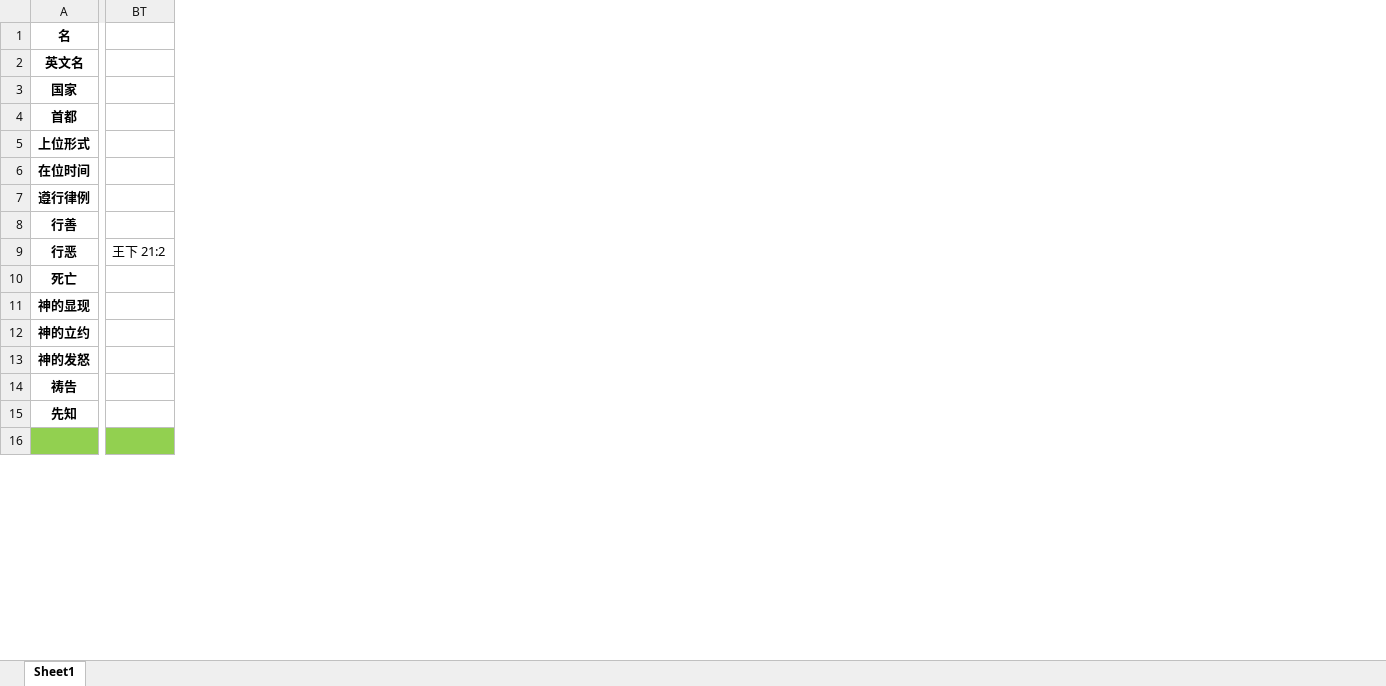
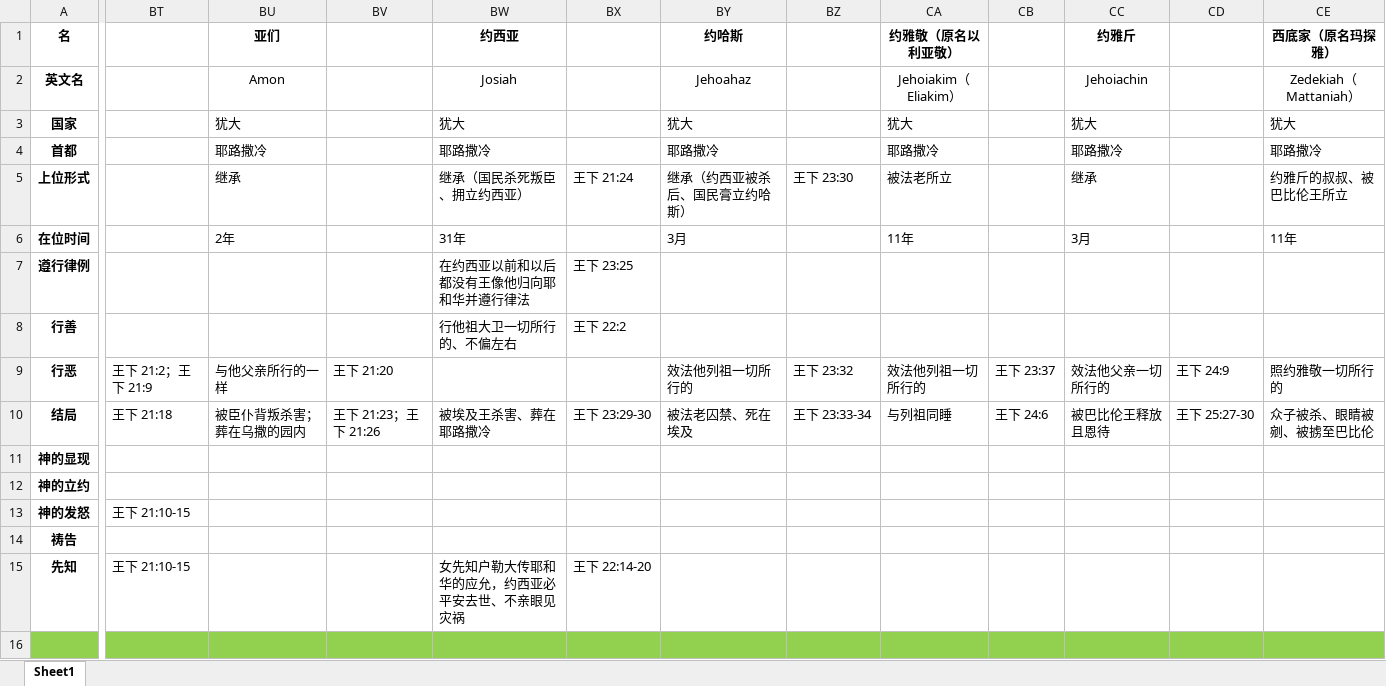
Before and after one commit to syuoni/bethlehem, an Excel workbook: Samuel-Kings-Chronicles-notes/Kings.xlsx, sheet Sheet1, drawn as a sheet; only a part is shown, gaps mark what is left out; values as stored, in another font and other column widths than the file's, no borders; removed rows and columns are numbered as before the commit, all else as after; the diff covers the shown part only; the diff names each change by its address in the sheet, - before the commit and + after, or states it on an @@ line.

Commit message:
Update Kings.xlsx

```diff
--- a/Samuel-Kings-Chronicles-notes/Kings.xlsx (sheet Sheet1)
+++ b/Samuel-Kings-Chronicles-notes/Kings.xlsx (sheet Sheet1)
-column BT, row 9: 王下 21:2
+column BT, rows 9-15: 王下 21:2；王下 21:9 | 王下 21:18 |  |  | 王下 21:10-15 |  | 王下 21:10-15
+column BU (亚们), rows 2-10: Amon | 犹大 | 耶路撒冷 | 继承 | 2年 |  |  | 与他父亲所行的一样 | 被臣仆背叛杀害；葬在乌撒的园内
+column BV, rows 9-10: 王下 21:20 | 王下 21:23；王下 21:26
+column BW (约西亚), rows 2-15: Josiah | 犹大 | 耶路撒冷 | 继承（国民杀死叛臣、拥立约西亚） | 31年 | 在约西亚以前和以后都没有王像他归向耶和华并遵行律法 | 行他祖大卫一切所行的、不偏左右 |  | 被埃及王杀害、葬在耶路撒冷 |  |  |  |  | 女先知户勒大传耶和华的应允，约西亚必平安去世、不亲眼见灾祸
+column BX, rows 5-15: 王下 21:24 |  | 王下 23:25 | 王下 22:2 |  | 王下 23:29-30 |  |  |  |  | 王下 22:14-20
+column BY (约哈斯), rows 2-10: Jehoahaz | 犹大 | 耶路撒冷 | 继承（约西亚被杀后、国民膏立约哈斯） | 3月 |  |  | 效法他列祖一切所行的 | 被法老囚禁、死在埃及
+column BZ, rows 5-10: 王下 23:30 |  |  |  | 王下 23:32 | 王下 23:33-34
+column CA (约雅敬（原名以利亚敬）), rows 2-10: Jehoiakim（Eliakim） | 犹大 | 耶路撒冷 | 被法老所立 | 11年 |  |  | 效法他列祖一切所行的 | 与列祖同睡
+column CB, rows 9-10: 王下 23:37 | 王下 24:6
+column CC (约雅斤), rows 2-10: Jehoiachin | 犹大 | 耶路撒冷 | 继承 | 3月 |  |  | 效法他父亲一切所行的 | 被巴比伦王释放且恩待
+column CD, rows 9-10: 王下 24:9 | 王下 25:27-30
+column CE (西底家（原名玛探雅）), rows 2-10: Zedekiah（Mattaniah） | 犹大 | 耶路撒冷 | 约雅斤的叔叔、被巴比伦王所立 | 11年 |  |  | 照约雅敬一切所行的 | 众子被杀、眼睛被剜、被掳至巴比伦
-A10 (名): 死亡
+A10 (名): 结局
```
Also changed, not shown: 1 added column and 10 edited cells elsewhere in this sheet.
